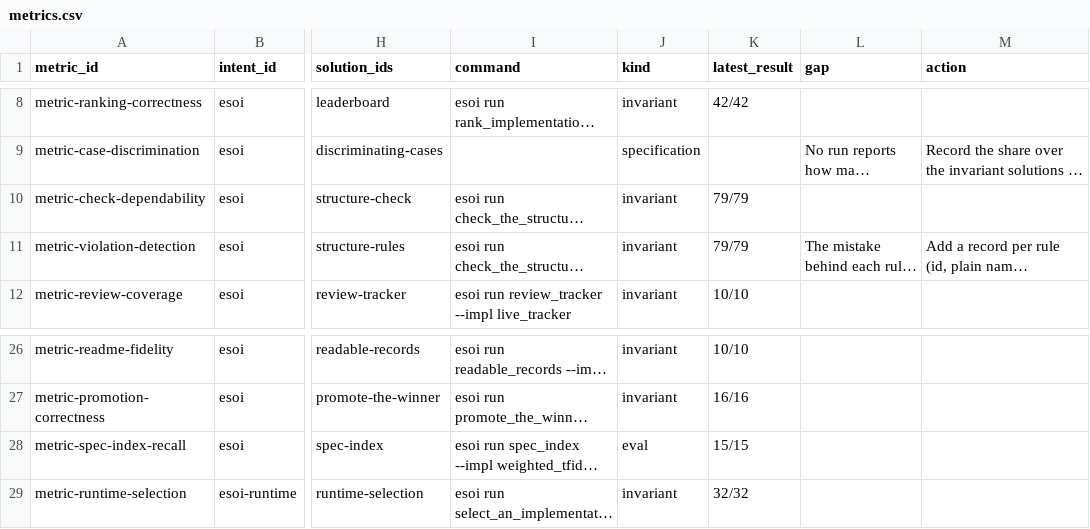
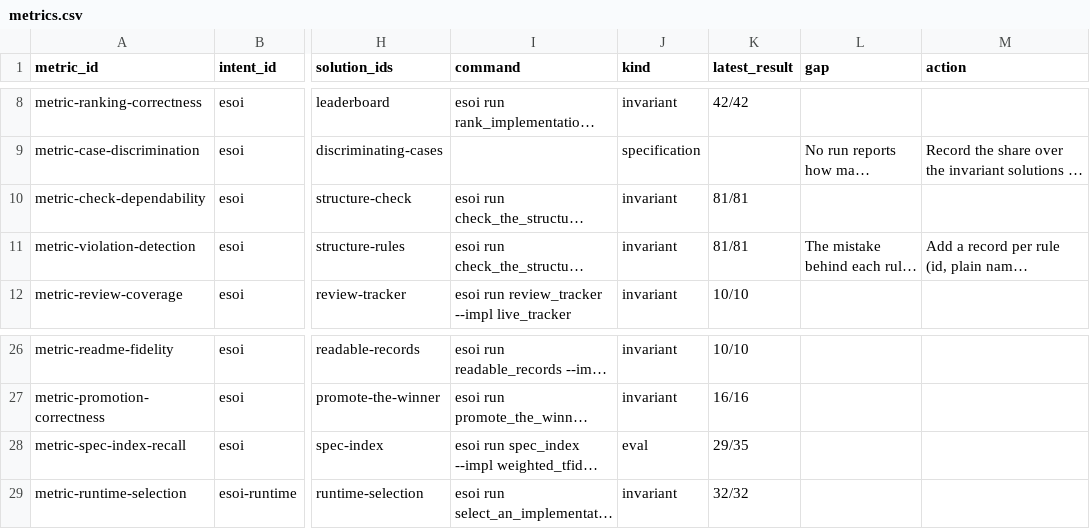
Before and after one commit to JoshuaMathias/evolvable-structure, a CSV file: esoi/tracker/metrics.csv, drawn as a sheet; only a part is shown, gaps mark what is left out; long unchanged cells end in …; the diff names each change by its address in the sheet, - before the commit and + after, or states it on an @@ line.

```diff
--- a/esoi/tracker/metrics.csv
+++ b/esoi/tracker/metrics.csv
-K10:K11 (latest_result): 79/79
+K10:K11 (latest_result): 81/81
-K28 (latest_result): 15/15
+K28 (latest_result): 29/35
```
Also changed, not shown: implementations/python/evaluation/components/results.csv.
